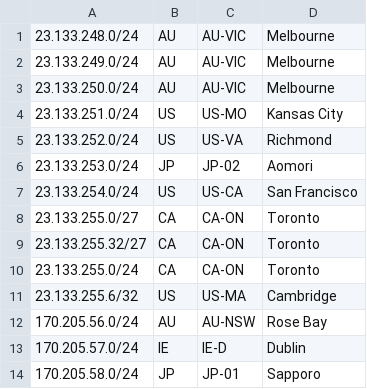
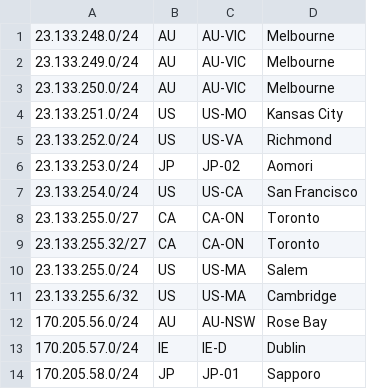
Before and after one commit to Chromatic-Garden-Sites/beakonet, a CSV file: netinfo/geofeed.csv, drawn as a sheet; only a part is shown.

Commit message:
Fix geofeed loc to Salem

```diff
--- a/netinfo/geofeed.csv
+++ b/netinfo/geofeed.csv
@@ -9,3 +9,3 @@
 23.133.255.32/27,CA,CA-ON,Toronto,
-23.133.255.0/24,CA,CA-ON,Toronto,
+23.133.255.0/24,US,US-MA,Salem,
 23.133.255.6/32,US,US-MA,Cambridge,
```
